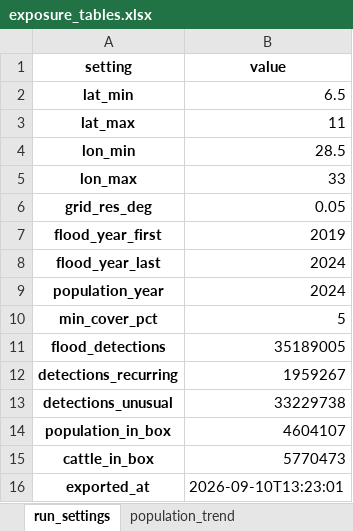
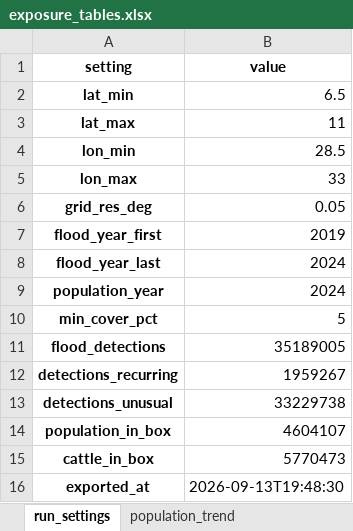
Before and after one commit to JorritBijlsma/JBG060_ZHL_2026_group_12, an Excel workbook: EDA/exposure/exposure_tables.xlsx, sheet run_settings, drawn as a sheet; values as stored, in another font and other column widths than the file's, no borders; the diff names each change by its address in the sheet, - before the commit and + after, or states it on an @@ line.

```diff
--- a/EDA/exposure/exposure_tables.xlsx (sheet run_settings)
+++ b/EDA/exposure/exposure_tables.xlsx (sheet run_settings)
-B16 (value): 2026-09-10T13:23:01
+B16 (value): 2026-09-13T19:48:30
```
Also changed, not shown: 3 other files.
